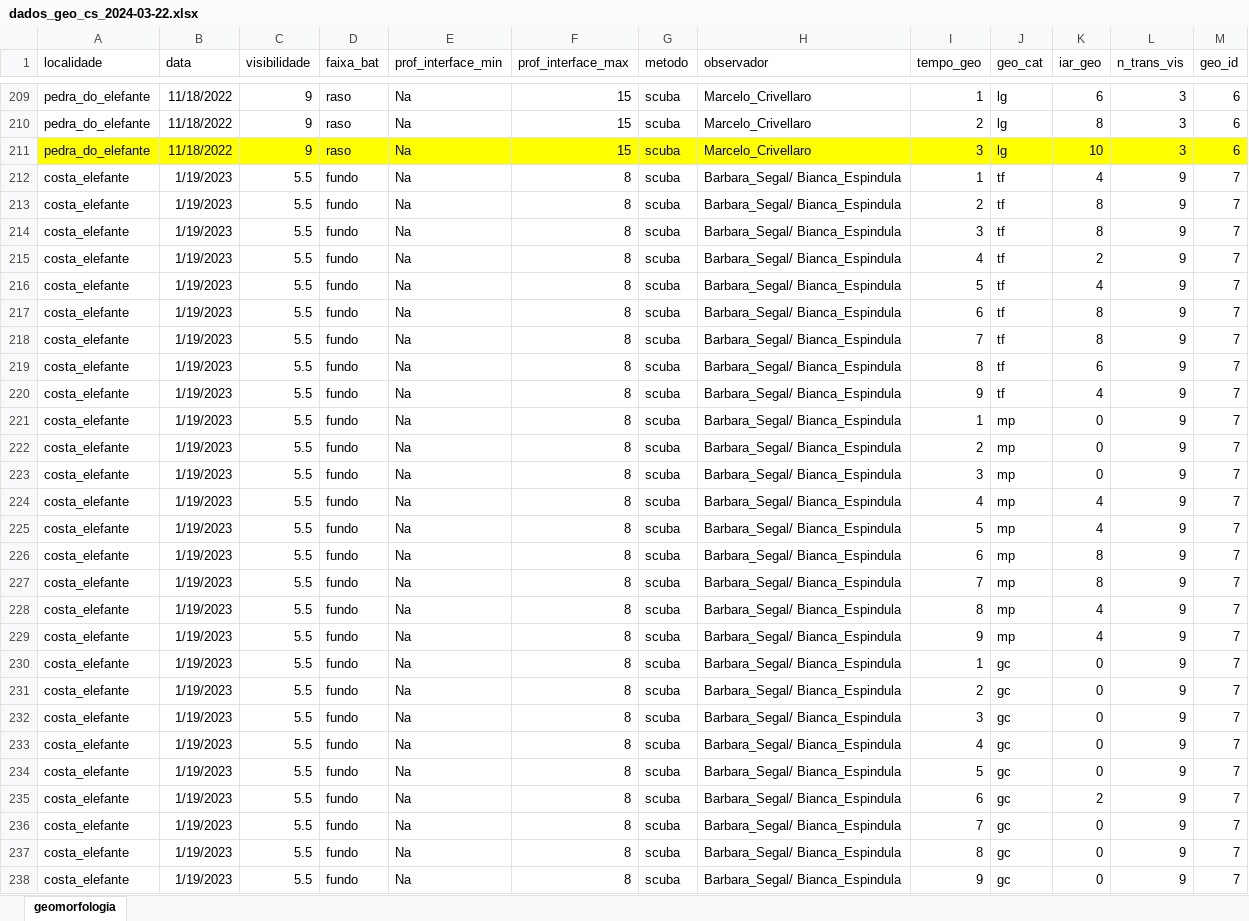
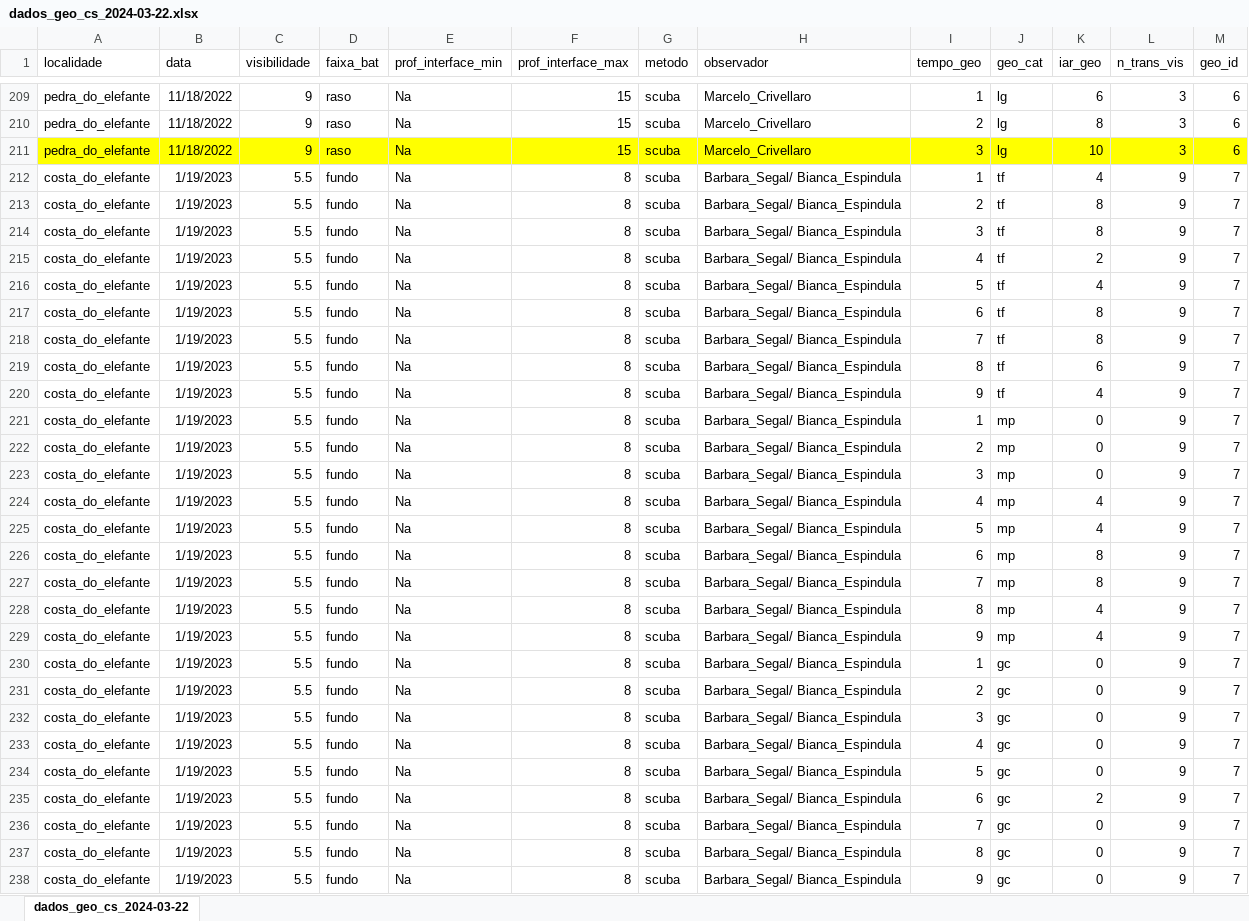
Before and after one commit to silveiratcl/unmarked_cs, an Excel workbook: data/dados_geo_cs_2024-03-22.xlsx, sheet dados_geo_cs_2024-03-22, drawn as a sheet; only a part is shown, gaps mark what is left out; values as stored, in another font and other column widths than the file's, no borders; the diff covers the shown part only; the diff names each change by its address in the sheet, - before the commit and + after, or states it on an @@ line.

```diff
--- a/data/dados_geo_cs_2024-03-22.xlsx (sheet dados_geo_cs_2024-03-22)
+++ b/data/dados_geo_cs_2024-03-22.xlsx (sheet dados_geo_cs_2024-03-22)
-sheet tab: geomorfologia
+sheet tab: dados_geo_cs_2024-03-22
-A212:A238 (localidade): costa_elefante
+A212:A238 (localidade): costa_do_elefante
```
Also changed, not shown: 613 edited cells and cell formats elsewhere in this sheet, data/dados_monitoramento_cs_2024-03-22.xlsx, 5 other files.
